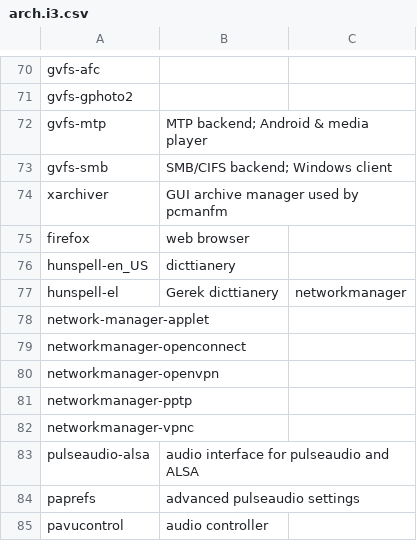
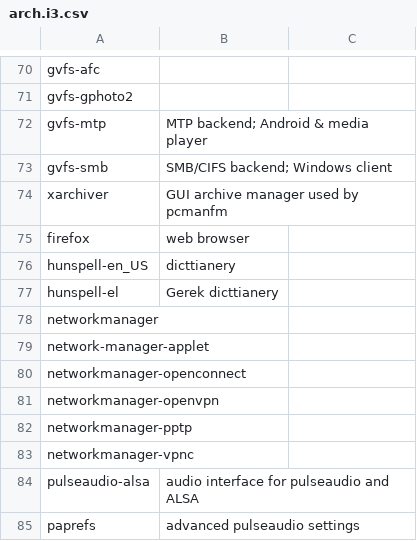
Before and after one commit to ispanos/anergos, a CSV file: programs/arch.i3.csv, drawn as a sheet; only a part is shown, gaps mark what is left out; the shorter side is filled out with more unchanged rows.

Commit message:
Update arch.i3.csv

```diff
--- a/programs/arch.i3.csv
+++ b/programs/arch.i3.csv
@@ -76,3 +76,4 @@ firefox,web browser,
 hunspell-en_US,dicttianery,
-hunspell-el,Gerek dicttianery,networkmanager,
+hunspell-el,Gerek dicttianery,
+networkmanager,,
 network-manager-applet,,
```
